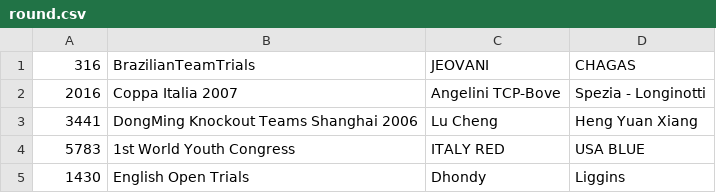
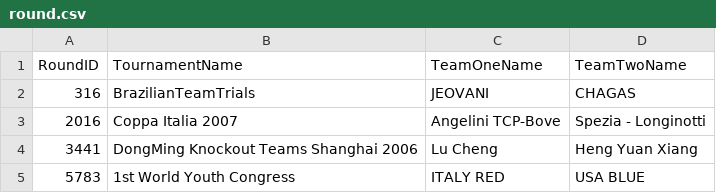
Before and after one commit to Evanmsawyer/BridgeApp, a CSV file: data/CSVs/round.csv, drawn as a sheet; only a part is shown; the shorter side is filled out with more unchanged rows.

Commit message:
tables update

```diff
--- a/data/CSVs/round.csv
+++ b/data/CSVs/round.csv
@@ -1 +1,2 @@
+"RoundID", "TournamentName", "TeamOneName", "TeamTwoName"
 316,"BrazilianTeamTrials","JEOVANI","CHAGAS"
```
Also changed, not shown: data/CSVs/player.csv, data/CSVs/team.csv, 2 other files.
